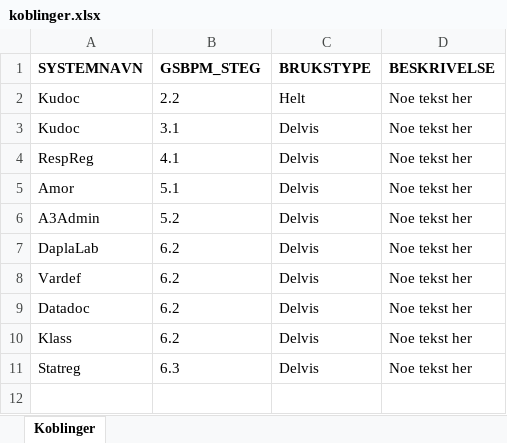
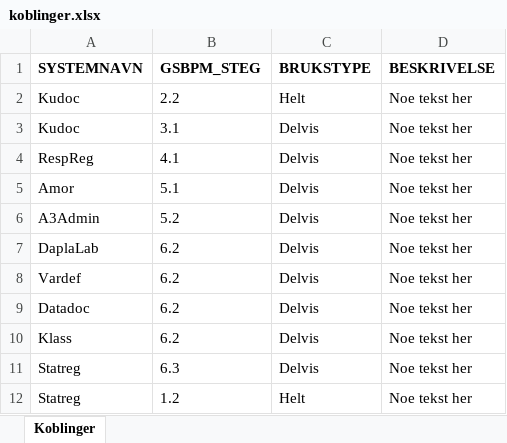
Before and after one commit to thomasbjornskau/dataviz-resources, an Excel workbook: gsbpm/apps/systemer/koblinger.xlsx, sheet Koblinger, drawn as a sheet; values as stored, in another font and other column widths than the file's, no borders; the diff names each change by its address in the sheet, - before the commit and + after, or states it on an @@ line.

Commit message:
Add files via upload

```diff
--- a/gsbpm/apps/systemer/koblinger.xlsx (sheet Koblinger)
+++ b/gsbpm/apps/systemer/koblinger.xlsx (sheet Koblinger)
+row 12: Statreg | 1.2 | Helt | Noe tekst her
```
